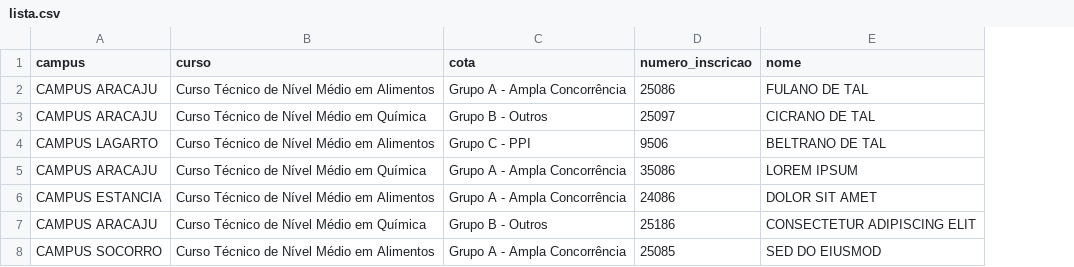
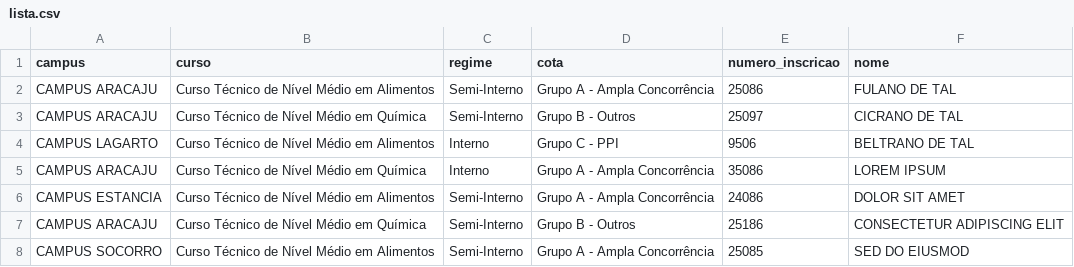
Before and after one commit to ifs-csi/processo_seletivo_sorteio, a CSV file: test_files/lista.csv, drawn as a sheet; the diff names each change by its address in the sheet, - before the commit and + after, or states it on an @@ line.

Commit message:
Permitir processar processos seletivos com regimes

```diff
--- a/test_files/lista.csv
+++ b/test_files/lista.csv
+column C (regime), rows 2-8: Semi-Interno | Semi-Interno | Interno | Interno | Semi-Interno | Semi-Interno | Semi-Interno
```
Also changed, not shown: test_files/resultado.csv, 13 other files.
